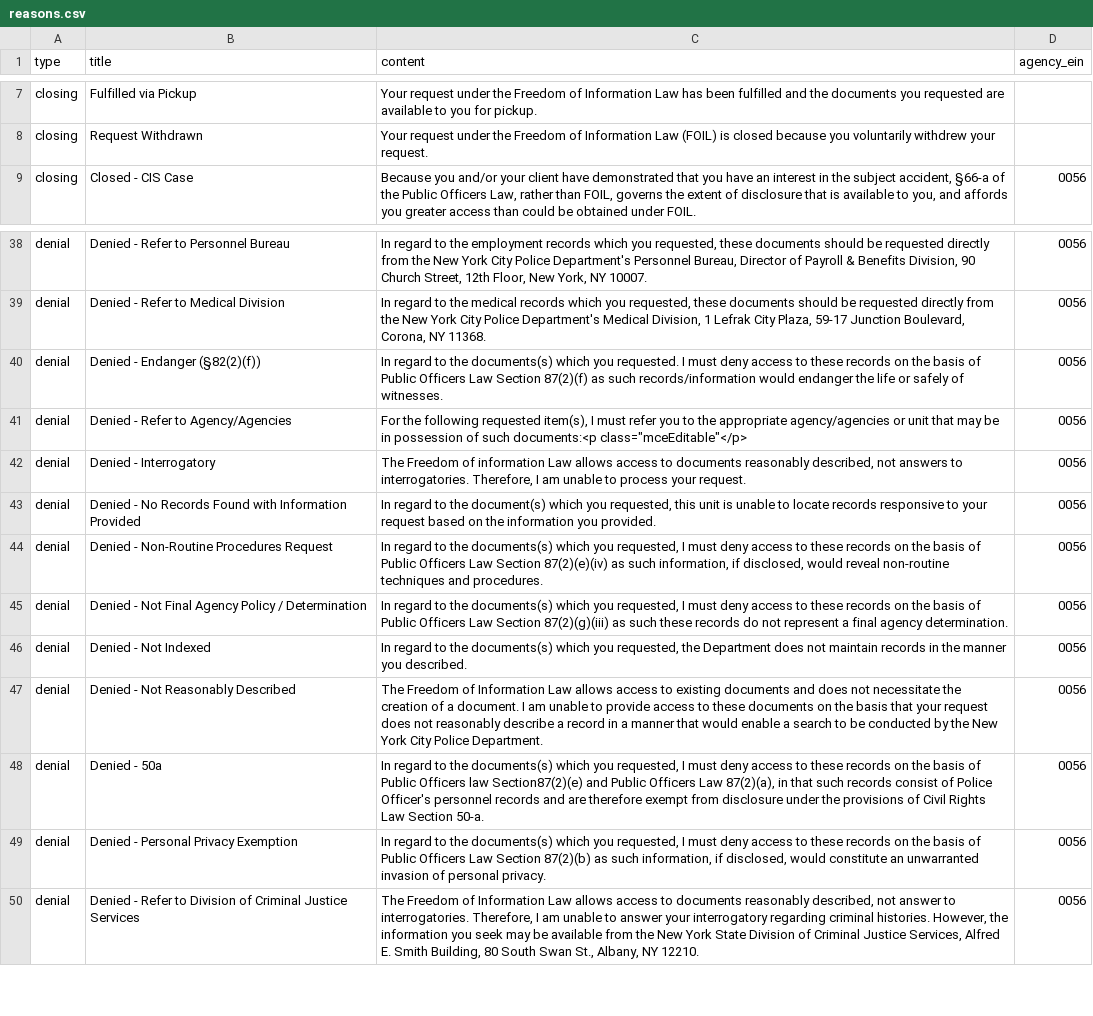
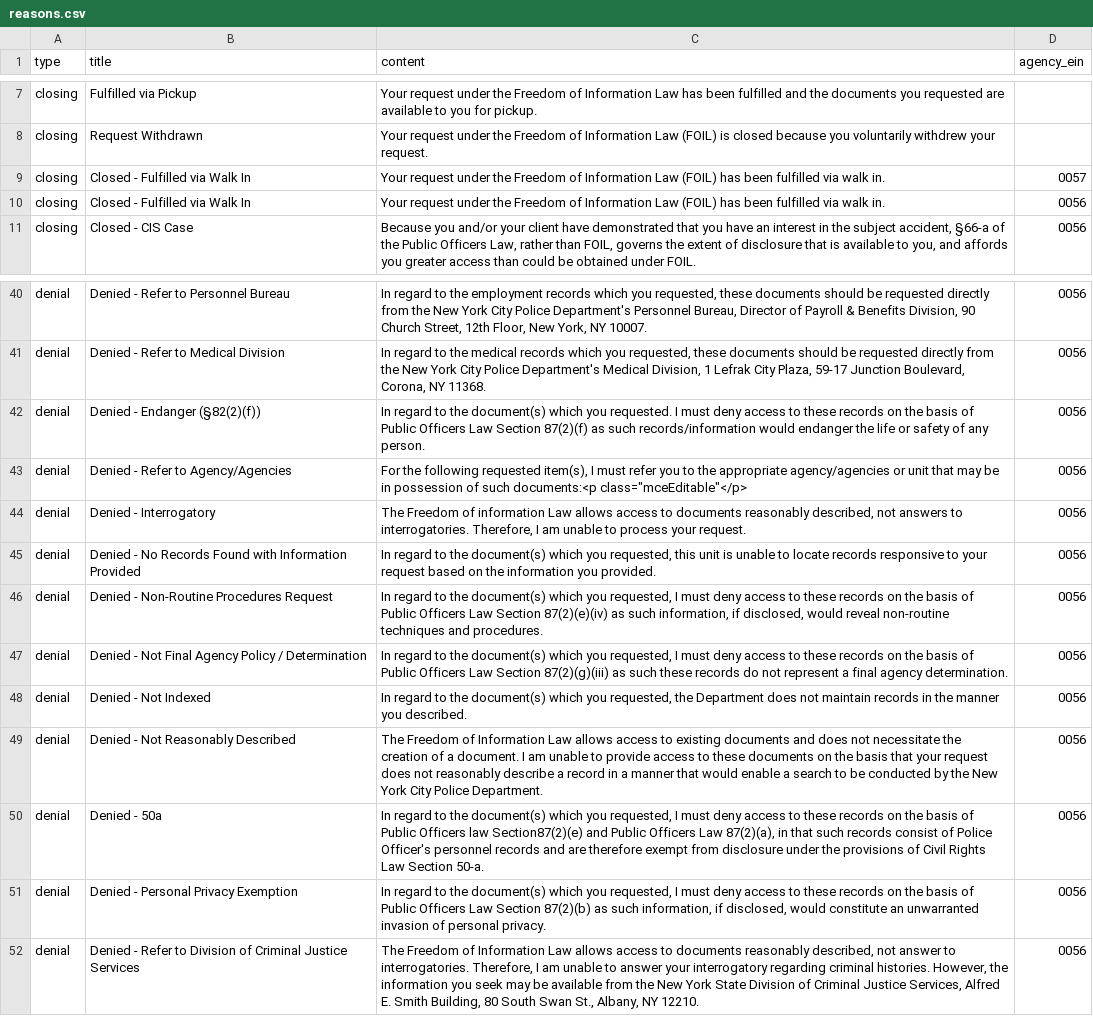
Before and after one commit to CityOfNewYork/NYCOpenRecords, a CSV file: data/reasons.csv, drawn as a sheet; only a part is shown, gaps mark what is left out.

Commit message:
Added walk in reason for NYPD and FDNY. Fixed NYPD typos

```diff
--- a/data/reasons.csv
+++ b/data/reasons.csv
@@ -8,2 +8,4 @@
 "closing","Request Withdrawn","Your request under the Freedom of Information Law (FOIL) is closed because you voluntarily withdrew your request.",""
+"closing","Closed - Fulfilled via Walk In","Your request under the Freedom of Information Law (FOIL) has been fulfilled via walk in.","0057"
+"closing","Closed - Fulfilled via Walk In","Your request under the Freedom of Information Law (FOIL) has been fulfilled via walk in.","0056"
 "closing","Closed - CIS Case","Because you and/or your client have demonstrated that you have an interest in the subject accident, §66-a of the Public Officers Law, rather than FOIL, governs the extent of disclosure that is available to you, and affords you greater access than could be obtained under FOIL.","0056"
@@ -39,3 +41,3 @@
 "denial","Denied - Refer to Medical Division","In regard to the medical records which you requested, these documents should be requested directly from the New York City Police Department's Medical Division, 1 Lefrak City Plaza, 59-17 Junction Boulevard, Corona, NY 11368.","0056"
-"denial","Denied - Endanger (§82(2)(f))","In regard to the documents(s) which you requested. I must deny access to these records on the basis of Public Officers Law Section 87(2)(f) as such records/information would endanger the life or safely of witnesses.","0056"
+"denial","Denied - Endanger (§82(2)(f))","In regard to the document(s) which you requested. I must deny access to these records on the basis of Public Officers Law Section 87(2)(f) as such records/information would endanger the life or safety of any person.","0056"
 "denial","Denied - Refer to Agency/Agencies","For the following requested item(s), I must refer you to the appropriate agency/agencies or unit that may be in possession of such documents:<p class=""mceEditable""</p>","0056"
@@ -43,8 +45,8 @@
 "denial","Denied - No Records Found with Information Provided","In regard to the document(s) which you requested, this unit is unable to locate records responsive to your request based on the information you provided.","0056"
-"denial","Denied - Non-Routine Procedures Request","In regard to the documents(s) which you requested, I must deny access to these records on the basis of Public Officers Law Section 87(2)(e)(iv) as such information, if disclosed, would reveal non-routine techniques and procedures.","0056"
-"denial","Denied - Not Final Agency Policy / Determination","In regard to the documents(s) which you requested, I must deny access to these records on the basis of Public Officers Law Section 87(2)(g)(iii) as such these records do not represent a final agency determination.","0056"
-"denial","Denied - Not Indexed","In regard to the documents(s) which you requested, the Department does not maintain records in the manner you described.","0056"
+"denial","Denied - Non-Routine Procedures Request","In regard to the document(s) which you requested, I must deny access to these records on the basis of Public Officers Law Section 87(2)(e)(iv) as such information, if disclosed, would reveal non-routine techniques and procedures.","0056"
+"denial","Denied - Not Final Agency Policy / Determination","In regard to the document(s) which you requested, I must deny access to these records on the basis of Public Officers Law Section 87(2)(g)(iii) as such these records do not represent a final agency determination.","0056"
+"denial","Denied - Not Indexed","In regard to the document(s) which you requested, the Department does not maintain records in the manner you described.","0056"
 "denial","Denied - Not Reasonably Described","The Freedom of Information Law allows access to existing documents and does not necessitate the creation of a document. I am unable to provide access to these documents on the basis that your request does not reasonably describe a record in a manner that would enable a search to be conducted by the New York City Police Department.","0056"
-"denial","Denied - 50a","In regard to the documents(s) which you requested, I must deny access to these records on the basis of Public Officers law Section87(2)(e) and Public Officers Law 87(2)(a), in that such records consist of Police Officer's personnel records and are therefore exempt from disclosure under the provisions of Civil Rights Law Section 50-a.","0056"
-"denial","Denied - Personal Privacy Exemption","In regard to the documents(s) which you requested, I must deny access to these records on the basis of Public Officers Law Section 87(2)(b) as such information, if disclosed, would constitute an unwarranted invasion of personal privacy.","0056"
+"denial","Denied - 50a","In regard to the document(s) which you requested, I must deny access to these records on the basis of Public Officers law Section87(2)(e) and Public Officers Law 87(2)(a), in that such records consist of Police Officer's personnel records and are therefore exempt from disclosure under the provisions of Civil Rights Law Section 50-a.","0056"
+"denial","Denied - Personal Privacy Exemption","In regard to the document(s) which you requested, I must deny access to these records on the basis of Public Officers Law Section 87(2)(b) as such information, if disclosed, would constitute an unwarranted invasion of personal privacy.","0056"
 "denial","Denied - Refer to Division of Criminal Justice Services","The Freedom of Information Law allows access to documents reasonably described, not answer to interrogatories. Therefore, I am unable to answer your interrogatory regarding criminal histories. However, the information you seek may be available from the New York State Division of Criminal Justice Services, Alfred E. Smith Building, 80 South Swan St., Albany, NY 12210.","0056"
```
